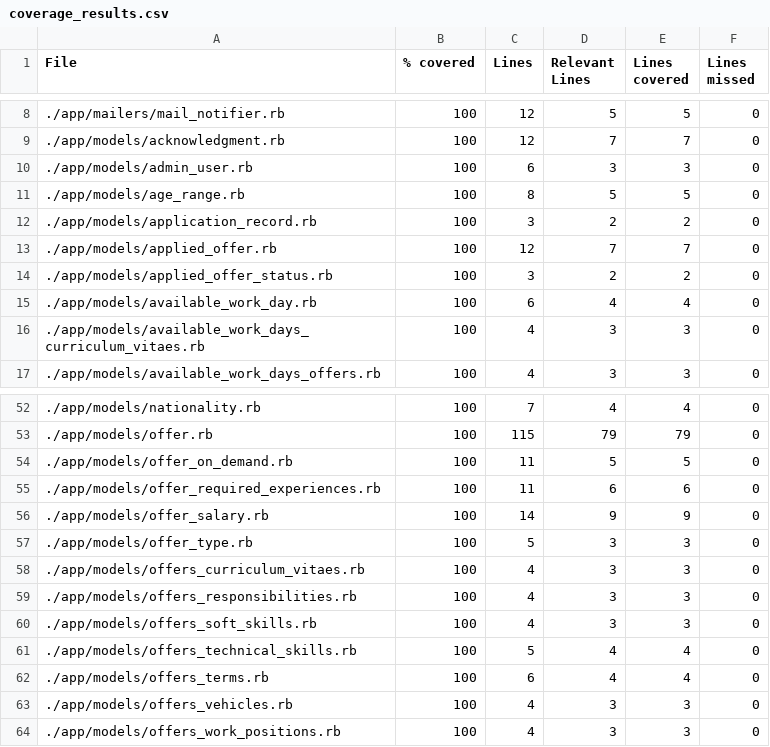
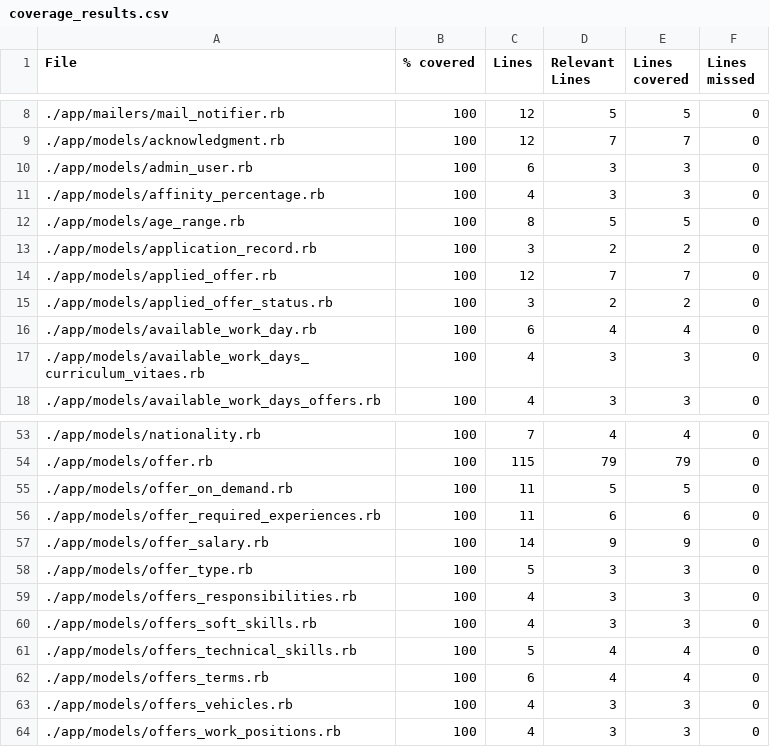
Before and after one commit to vlaguzman/hoytrabajas, a CSV file: coverage_results.csv, drawn as a sheet; only a part is shown, gaps mark what is left out; removed rows and columns are numbered as before the commit, all else as after; the diff names each change by its address in the sheet, - before the commit and + after, or states it on an @@ line.

```diff
--- a/coverage_results.csv
+++ b/coverage_results.csv
+row 11: ./app/models/affinity_percentage.rb | 100 | 4 | 3 | 3 | 0
-row 58: ./app/models/offers_curriculum_vitaes.rb | 100 | 4 | 3 | 3 | 0
```
Also changed, not shown: 2 other files.
